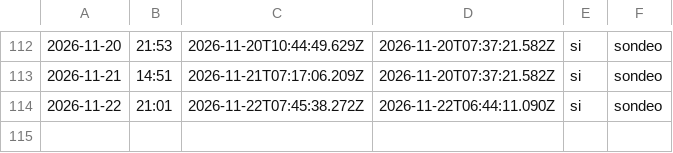
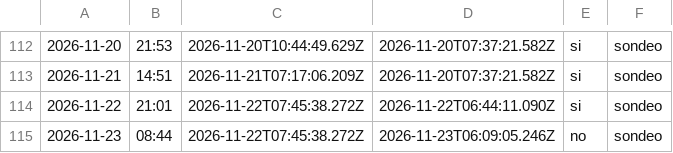
Before and after one commit to cristian23cor/secop-analytics-platform, a CSV file: exploration/cadencia.csv, drawn as a sheet; only a part is shown, gaps mark what is left out; the diff names each change by its address in the sheet, - before the commit and + after, or states it on an @@ line.

```diff
--- a/exploration/cadencia.csv
+++ b/exploration/cadencia.csv
+row 115: 2026-11-23 | 08:44 | 2026-11-22T07:45:38.272Z | 2026-11-23T06:09:05.246Z | no | sondeo
```
